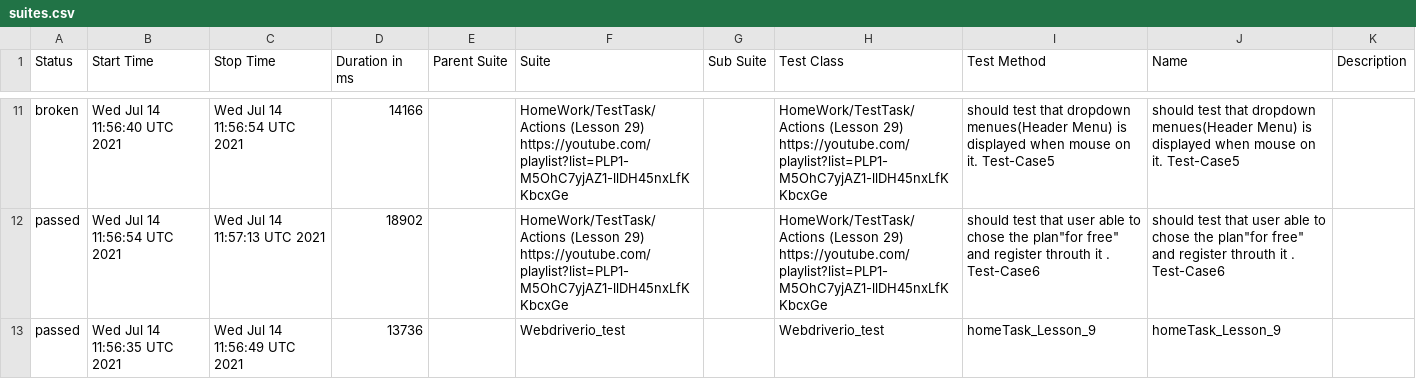
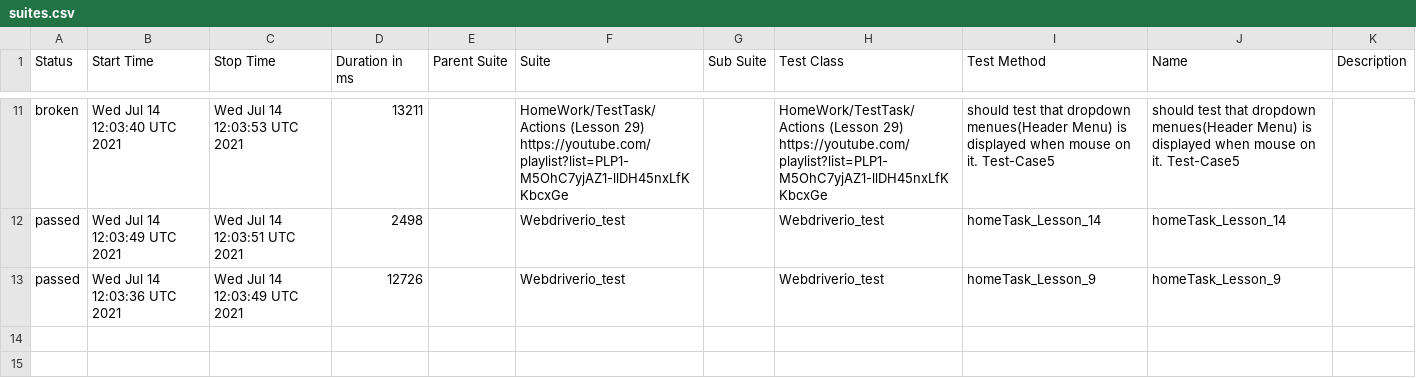
Before and after one commit to AmigoSerhio/Private_Allure_Actions, a CSV file: docs/data/suites.csv, drawn as a sheet; only a part is shown, gaps mark what is left out; the diff covers the shown part only.

```diff
--- a/docs/data/suites.csv
+++ b/docs/data/suites.csv
@@ -11,3 +11,3 @@
-"broken","Wed Jul 14 11:56:40 UTC 2021","Wed Jul 14 11:56:54 UTC 2021","14166","","HomeWork/TestTask/Actions (Lesson 29) https://youtube.com/playlist?list=PLP1-M5OhC7yjAZ1-llDH45nxLfKKbcxGe","","HomeWork/TestTask/Actions (Lesson 29) https://youtube.com/playlist?list=PLP1-M5OhC7yjAZ1-llDH45nxLfKKbcxGe","should test that dropdown menues(Header Menu) is displayed when mouse on it. Test-Case5","should test that dropdown menues(Header Menu) is displayed when mouse on it. Test-Case5",""
-"passed","Wed Jul 14 11:56:54 UTC 2021","Wed Jul 14 11:57:13 UTC 2021","18902","","HomeWork/TestTask/Actions (Lesson 29) https://youtube.com/playlist?list=PLP1-M5OhC7yjAZ1-llDH45nxLfKKbcxGe","","HomeWork/TestTask/Actions (Lesson 29) https://youtube.com/playlist?list=PLP1-M5OhC7yjAZ1-llDH45nxLfKKbcxGe","should test that user able to chose the plan""for free"" and register throuth it . Test-Case6","should test that user able to chose the plan""for free"" and register throuth it . Test-Case6",""
-"passed","Wed Jul 14 11:56:35 UTC 2021","Wed Jul 14 11:56:49 UTC 2021","13736","","Webdriverio_test","","Webdriverio_test","homeTask_Lesson_9","homeTask_Lesson_9",""
+"broken","Wed Jul 14 12:03:40 UTC 2021","Wed Jul 14 12:03:53 UTC 2021","13211","","HomeWork/TestTask/Actions (Lesson 29) https://youtube.com/playlist?list=PLP1-M5OhC7yjAZ1-llDH45nxLfKKbcxGe","","HomeWork/TestTask/Actions (Lesson 29) https://youtube.com/playlist?list=PLP1-M5OhC7yjAZ1-llDH45nxLfKKbcxGe","should test that dropdown menues(Header Menu) is displayed when mouse on it. Test-Case5","should test that dropdown menues(Header Menu) is displayed when mouse on it. Test-Case5",""
+"passed","Wed Jul 14 12:03:49 UTC 2021","Wed Jul 14 12:03:51 UTC 2021","2498","","Webdriverio_test","","Webdriverio_test"," homeTask_Lesson_14"," homeTask_Lesson_14",""
+"passed","Wed Jul 14 12:03:36 UTC 2021","Wed Jul 14 12:03:49 UTC 2021","12726","","Webdriverio_test","","Webdriverio_test","homeTask_Lesson_9","homeTask_Lesson_9",""
```
Also changed, not shown: 2 added rows, 2 removed rows and 29 edited cells elsewhere in this file, 39 other files.
